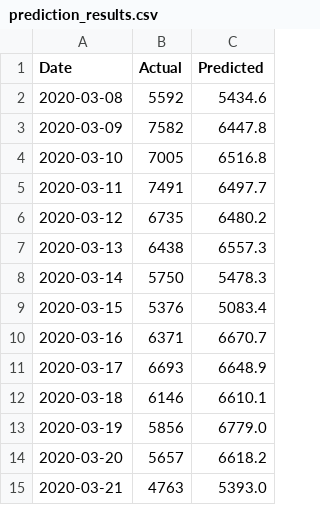
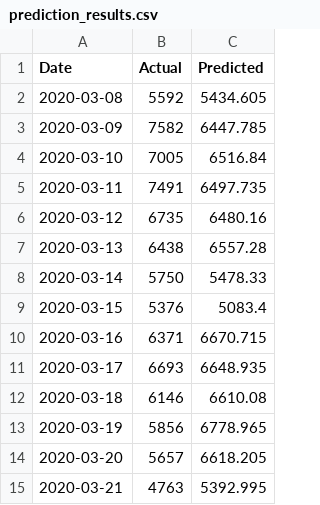
Before and after one commit to imriyamandal/CivicPulse-AI, a CSV file: outputs/prediction_results.csv, drawn as a sheet.

```diff
--- a/outputs/prediction_results.csv
+++ b/outputs/prediction_results.csv
@@ -1,15 +1,15 @@
 Date,Actual,Predicted
-2020-03-08,5592,5434.6
-2020-03-09,7582,6447.8
-2020-03-10,7005,6516.8
-2020-03-11,7491,6497.7
-2020-03-12,6735,6480.2
-2020-03-13,6438,6557.3
-2020-03-14,5750,5478.3
+2020-03-08,5592,5434.605
+2020-03-09,7582,6447.785
+2020-03-10,7005,6516.84
+2020-03-11,7491,6497.735
+2020-03-12,6735,6480.16
+2020-03-13,6438,6557.28
+2020-03-14,5750,5478.33
 2020-03-15,5376,5083.4
-2020-03-16,6371,6670.7
-2020-03-17,6693,6648.9
-2020-03-18,6146,6610.1
-2020-03-19,5856,6779.0
-2020-03-20,5657,6618.2
-2020-03-21,4763,5393.0
+2020-03-16,6371,6670.715
+2020-03-17,6693,6648.935
+2020-03-18,6146,6610.08
+2020-03-19,5856,6778.965
+2020-03-20,5657,6618.205
+2020-03-21,4763,5392.995
```
Also changed, not shown: outputs/hotspot_summary.csv, outputs/urban_problem_scores.csv, 3 other files.
